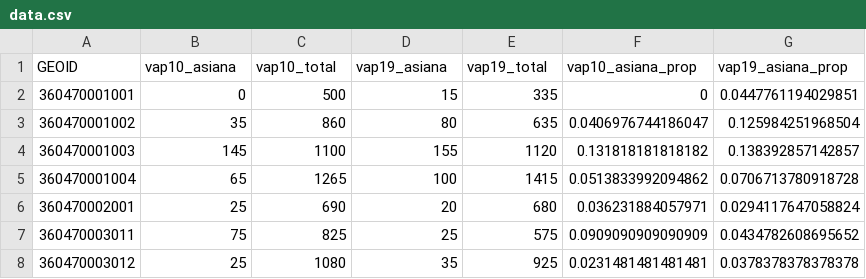
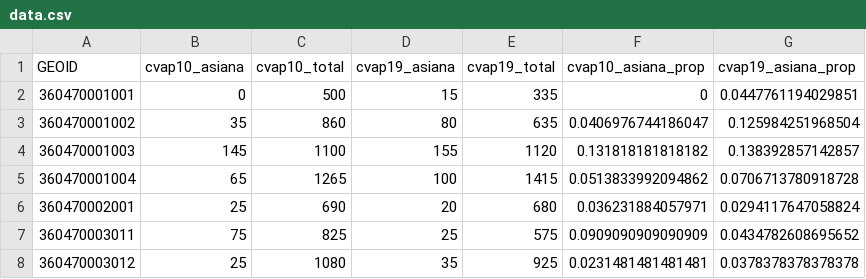
Before and after one commit to jsonkao/asam-redistricting-maps, a CSV file: data/data.csv, drawn as a sheet; only a part is shown.

Commit message:
rename vap to cvap

```diff
--- a/data/data.csv
+++ b/data/data.csv
@@ -1,2 +1,2 @@
-"GEOID","vap10_asiana","vap10_total","vap19_asiana","vap19_total","vap10_asiana_prop","vap19_asiana_prop"
+"GEOID","cvap10_asiana","cvap10_total","cvap19_asiana","cvap19_total","cvap10_asiana_prop","cvap19_asiana_prop"
 "360470001001",0,500,15,335,0,0.0447761194029851
```
Also changed, not shown: 3 other files.
